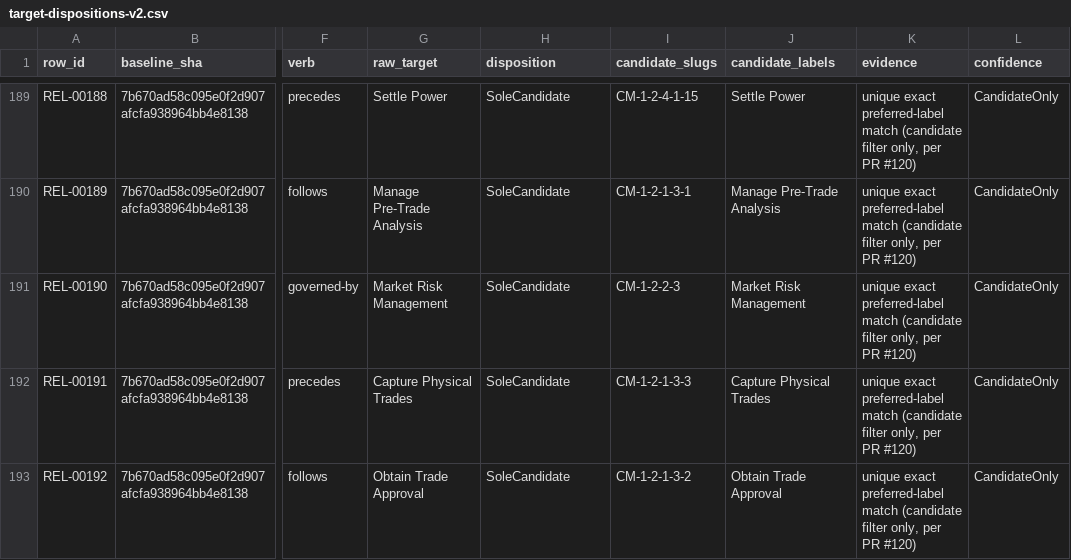
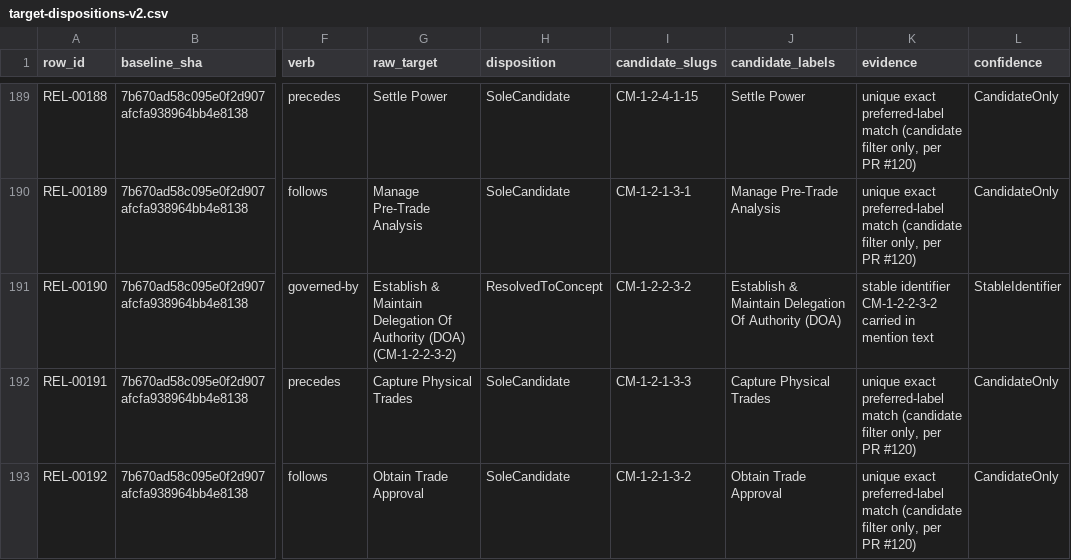
Before and after one commit to aadehamid/enterprise-performance-model, a CSV file: business_architecture/ontology/step4/target-report/target-dispositions-v2.csv, drawn as a sheet; only a part is shown, gaps mark what is left out; the diff names each change by its address in the sheet, - before the commit and + after, or states it on an @@ line.

```diff
--- a/business_architecture/ontology/step4/target-report/target-dispositions-v2.csv
+++ b/business_architecture/ontology/step4/target-report/target-dispositions-v2.csv
-G191 (raw_target): Market Risk Management
+G191 (raw_target): Establish & Maintain Delegation Of Authority (DOA) (CM-1-2-2-3-2)
-H191 (disposition): SoleCandidate
+H191 (disposition): ResolvedToConcept
-I191 (candidate_slugs): CM-1-2-2-3
+I191 (candidate_slugs): CM-1-2-2-3-2
-J191 (candidate_labels): Market Risk Management
+J191 (candidate_labels): Establish & Maintain Delegation Of Authority (DOA)
-K191 (evidence): unique exact preferred-label match (candidate filter only, per PR #120)
+K191 (evidence): stable identifier CM-1-2-2-3-2 carried in mention text
-L191 (confidence): CandidateOnly
+L191 (confidence): StableIdentifier
```
Also changed, not shown: business_architecture/ontology/step4/canonical-facts.csv, business_architecture/ontology/step4/target-report/context-pass.csv, 4 other files.
